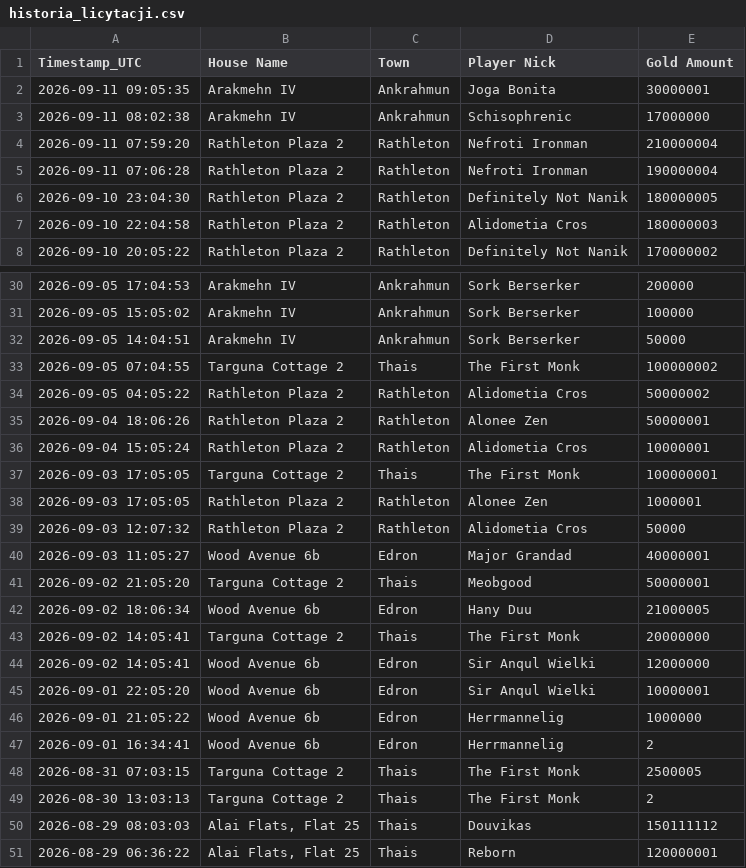
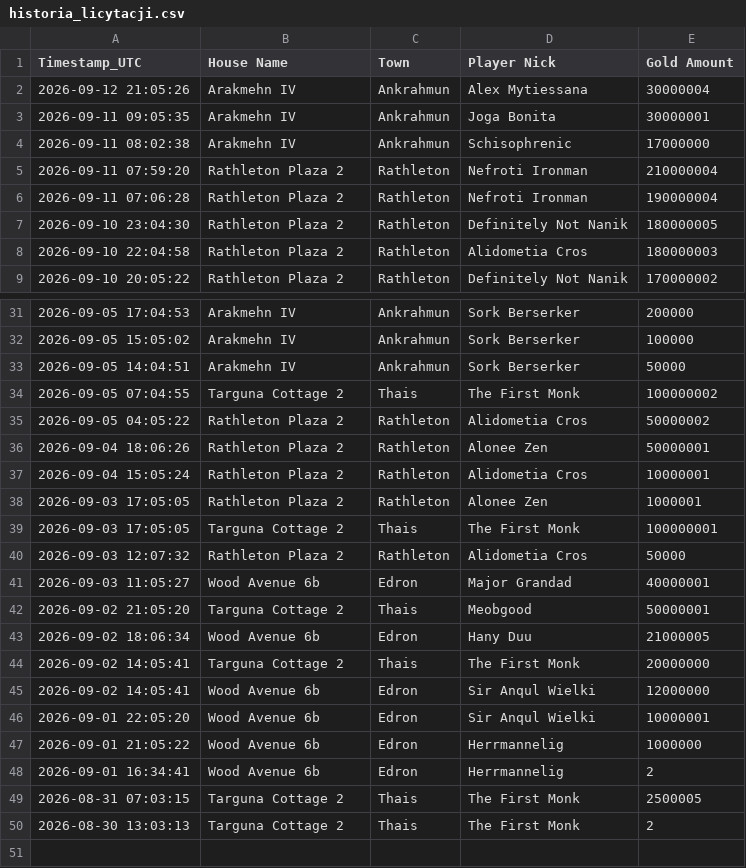
Before and after one commit to mdogie94/nmd, a CSV file: historia_licytacji.csv, drawn as a sheet; only a part is shown, gaps mark what is left out.

```diff
--- a/historia_licytacji.csv
+++ b/historia_licytacji.csv
@@ -1,2 +1,3 @@
 Timestamp_UTC,House Name,Town,Player Nick,Gold Amount
+2026-09-12 21:05:26,Arakmehn IV,Ankrahmun,Alex Mytiessana,30000004
 2026-09-11 09:05:35,Arakmehn IV,Ankrahmun,Joga Bonita,30000001
@@ -36,4 +37,4 @@
 2026-09-04 15:05:24,Rathleton Plaza 2,Rathleton,Alidometia Cros,10000001
+2026-09-03 17:05:05,Rathleton Plaza 2,Rathleton,Alonee Zen,1000001
 2026-09-03 17:05:05,Targuna Cottage 2,Thais,The First Monk,100000001
-2026-09-03 17:05:05,Rathleton Plaza 2,Rathleton,Alonee Zen,1000001
 2026-09-03 12:07:32,Rathleton Plaza 2,Rathleton,Alidometia Cros,50000
@@ -49,3 +50 @@
 2026-08-30 13:03:13,Targuna Cottage 2,Thais,The First Monk,2
-2026-08-29 08:03:03,"Alai Flats, Flat 25",Thais,Douvikas,150111112
-2026-08-29 06:36:22,"Alai Flats, Flat 25",Thais,Reborn,120000001
```
